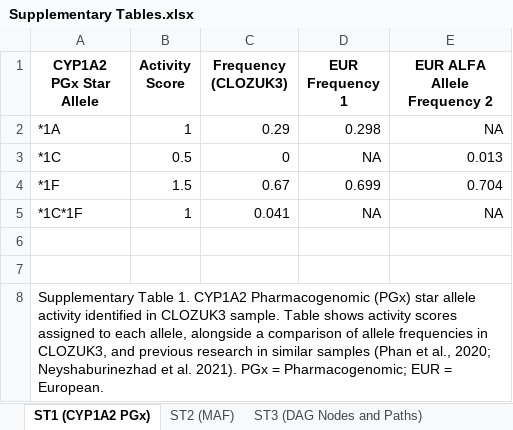
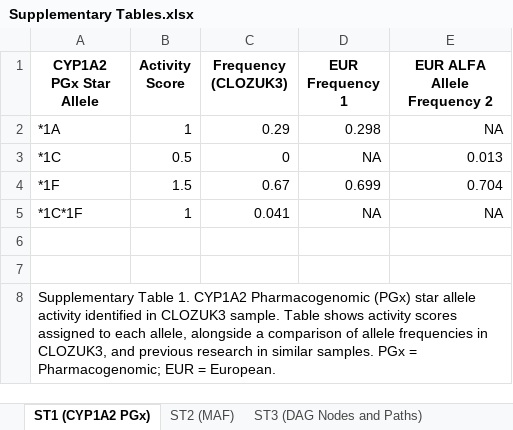
Before and after one commit to locksk/locksk.github.io, an Excel workbook: Supplementary Tables.xlsx, sheet ST1 (CYP1A2 PGx), drawn as a sheet; values as stored, in another font and other column widths than the file's, no borders; the diff names each change by its address in the sheet, - before the commit and + after, or states it on an @@ line.

```diff
--- a/Supplementary Tables.xlsx (sheet ST1 (CYP1A2 PGx))
+++ b/Supplementary Tables.xlsx (sheet ST1 (CYP1A2 PGx))
-A8 (CYP1A2 PGx Star Allele): …in similar samples (Phan et al., 2020; Neyshaburinezhad et al. 2021). PGx =…
+A8 (CYP1A2 PGx Star Allele): …in similar samples. PGx =…
```
Also changed, not shown: 3 other files.
